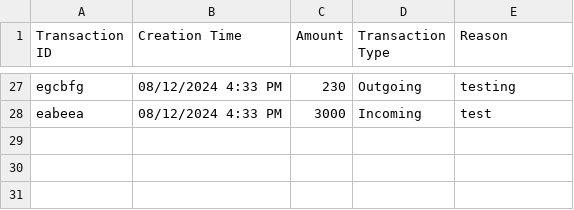
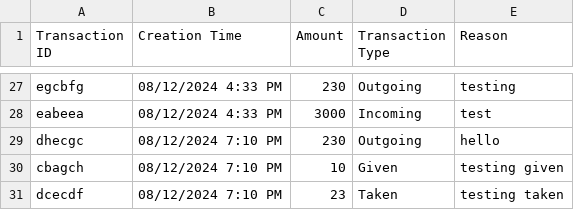
Before and after one commit to darklight9911/FinSync, a CSV file: transactionHistory.csv, drawn as a sheet; only a part is shown, gaps mark what is left out.

```diff
--- a/transactionHistory.csv
+++ b/transactionHistory.csv
@@ -28 +28,4 @@ Transaction ID,Creation Time,Amount,Transaction Type,Reason
  eabeea,08/12/2024 4:33 PM,3000,Incoming,test
+ dhecgc,08/12/2024 7:10 PM,230,Outgoing,hello
+ cbagch,08/12/2024 7:10 PM,10,Given,testing given
+ dcecdf,08/12/2024 7:10 PM,23,Taken,testing taken
```
Also changed, not shown: 7 other files.
